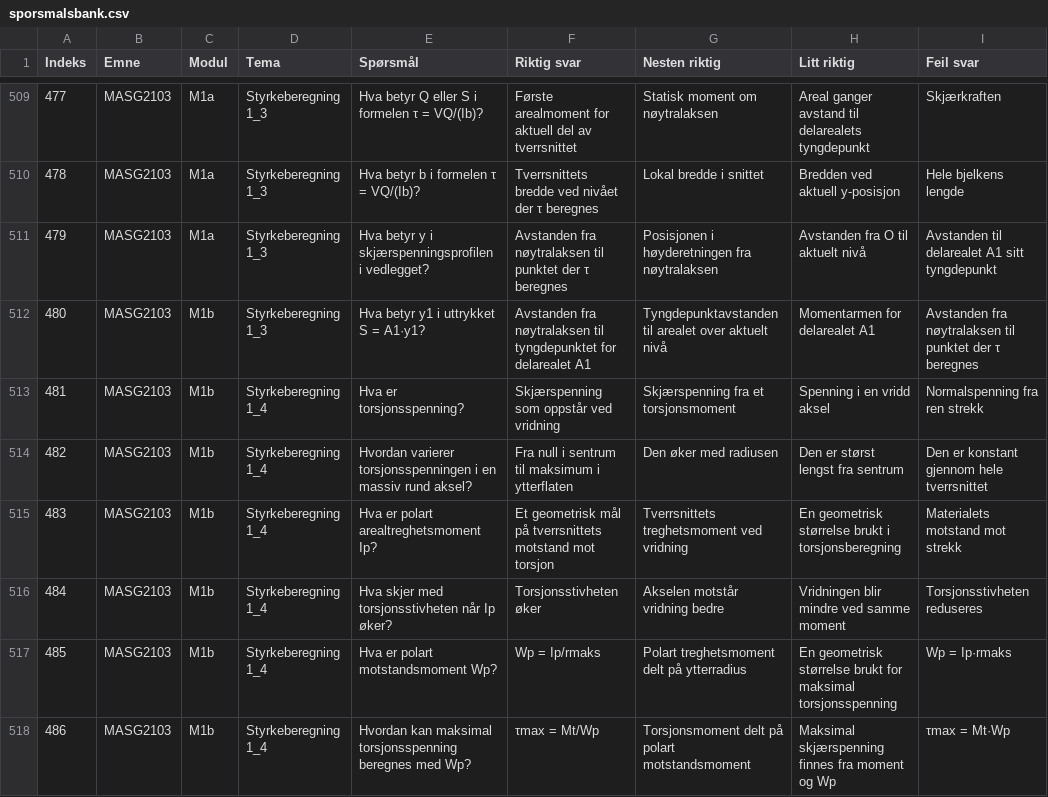
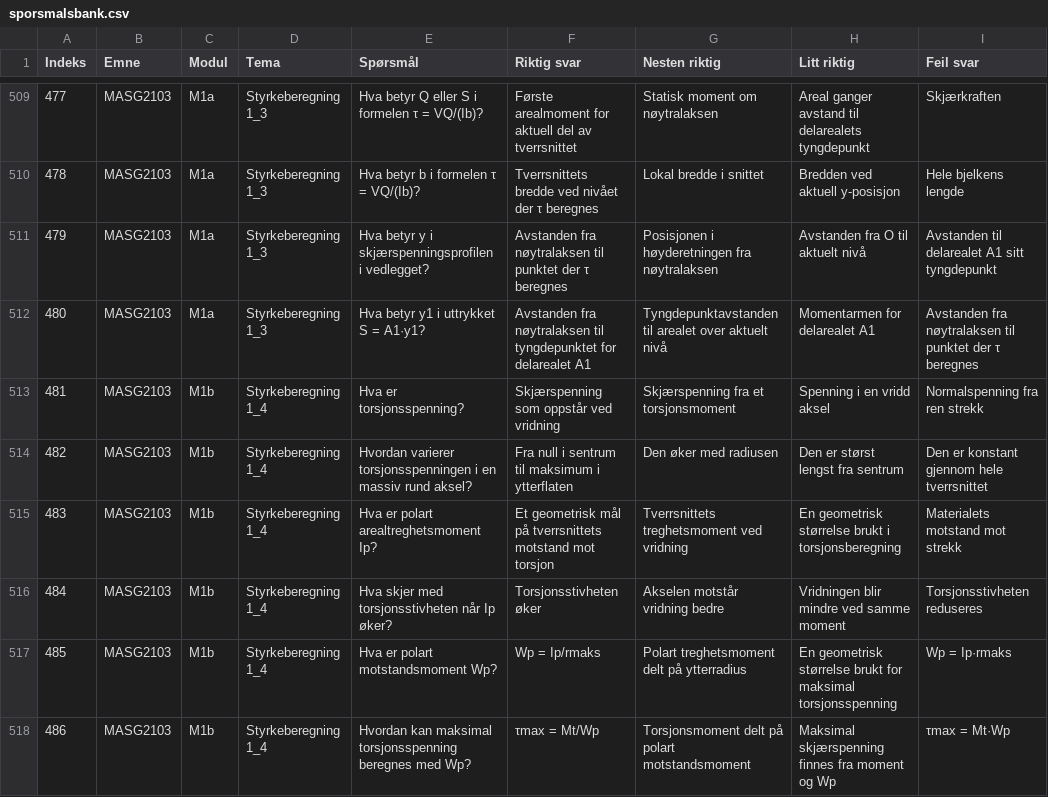
Before and after one commit to torenic/studenthjul, a CSV file: sporsmalsbank.csv, drawn as a sheet; only a part is shown, gaps mark what is left out.

Commit message:
Add files via upload

```diff
--- a/sporsmalsbank.csv
+++ b/sporsmalsbank.csv
@@ -511,3 +511,3 @@
 479;MASG2103;M1a ;Styrkeberegning 1_3;Hva betyr y i skjærspenningsprofilen i vedlegget?;Avstanden fra nøytralaksen til punktet der τ beregnes;Posisjonen i høyderetningen fra nøytralaksen;Avstanden fra O til aktuelt nivå;Avstanden til delarealet A1 sitt tyngdepunkt
-480;MASG2103;M1b;Styrkeberegning 1_3;Hva betyr y1 i uttrykket S = A1·y1?;Avstanden fra nøytralaksen til tyngdepunktet for delarealet A1;Tyngdepunktavstanden til arealet over aktuelt nivå;Momentarmen for delarealet A1;Avstanden fra nøytralaksen til punktet der τ beregnes
+480;MASG2103;M1a ;Styrkeberegning 1_3;Hva betyr y1 i uttrykket S = A1·y1?;Avstanden fra nøytralaksen til tyngdepunktet for delarealet A1;Tyngdepunktavstanden til arealet over aktuelt nivå;Momentarmen for delarealet A1;Avstanden fra nøytralaksen til punktet der τ beregnes
 481;MASG2103;M1b ;Styrkeberegning 1_4;Hva er torsjonsspenning?;Skjærspenning som oppstår ved vridning;Skjærspenning fra et torsjonsmoment;Spenning i en vridd aksel;Normalspenning fra ren strekk
```
